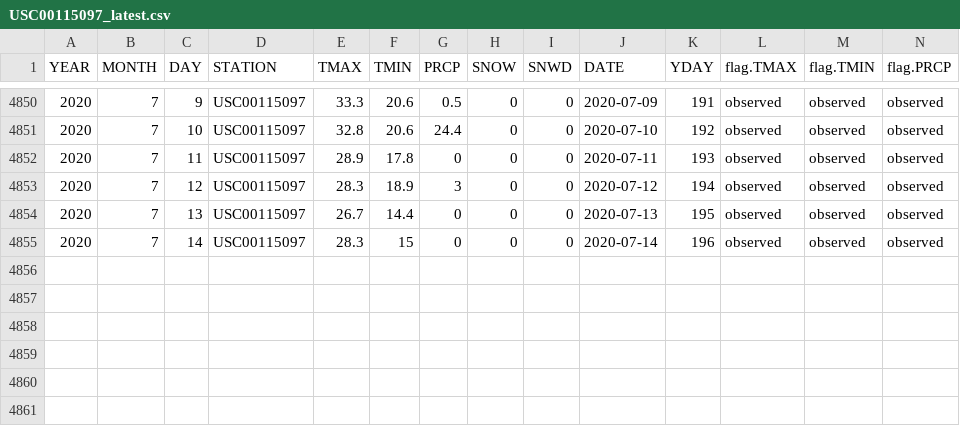
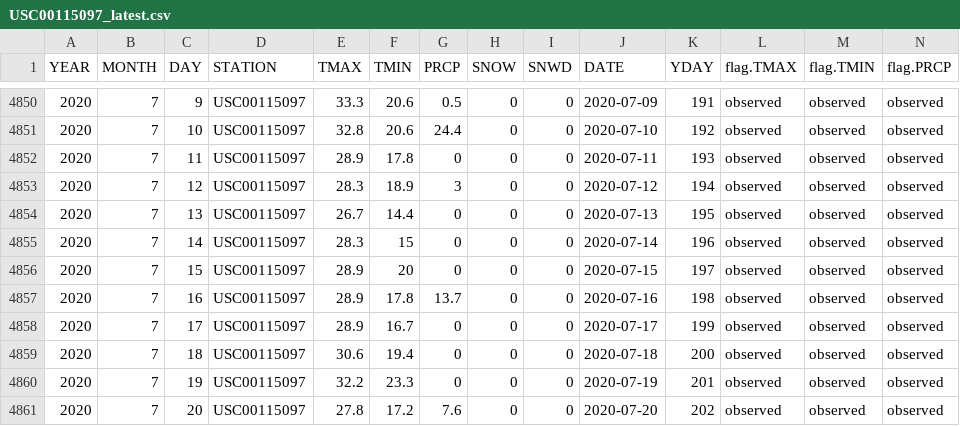
Before and after one commit to MortonArb-ForestEcology/Phenology_LivingCollections, a CSV file: data_raw/meteorology/GHCN_extracted/USC00115097_latest.csv, drawn as a sheet; only a part is shown, gaps mark what is left out; rows hold the shown columns only; the diff names each change by its address in the sheet, - before the commit and + after, or states it on an @@ line.

```diff
--- a/data_raw/meteorology/GHCN_extracted/USC00115097_latest.csv
+++ b/data_raw/meteorology/GHCN_extracted/USC00115097_latest.csv
+row 4856: 2020 | 7 | 15 | USC00115097 | 28.9 | 20 | 0 | 0 | 0 | 2020-07-15 | 197 | observed | observed | observed
+row 4857: 2020 | 7 | 16 | USC00115097 | 28.9 | 17.8 | 13.7 | 0 | 0 | 2020-07-16 | 198 | observed | observed | observed
+row 4858: 2020 | 7 | 17 | USC00115097 | 28.9 | 16.7 | 0 | 0 | 0 | 2020-07-17 | 199 | observed | observed | observed
+row 4859: 2020 | 7 | 18 | USC00115097 | 30.6 | 19.4 | 0 | 0 | 0 | 2020-07-18 | 200 | observed | observed | observed
+row 4860: 2020 | 7 | 19 | USC00115097 | 32.2 | 23.3 | 0 | 0 | 0 | 2020-07-19 | 201 | observed | observed | observed
+row 4861: 2020 | 7 | 20 | USC00115097 | 27.8 | 17.2 | 7.6 | 0 | 0 | 2020-07-20 | 202 | observed | observed | observed
```
Also changed, not shown: 2 other files.
